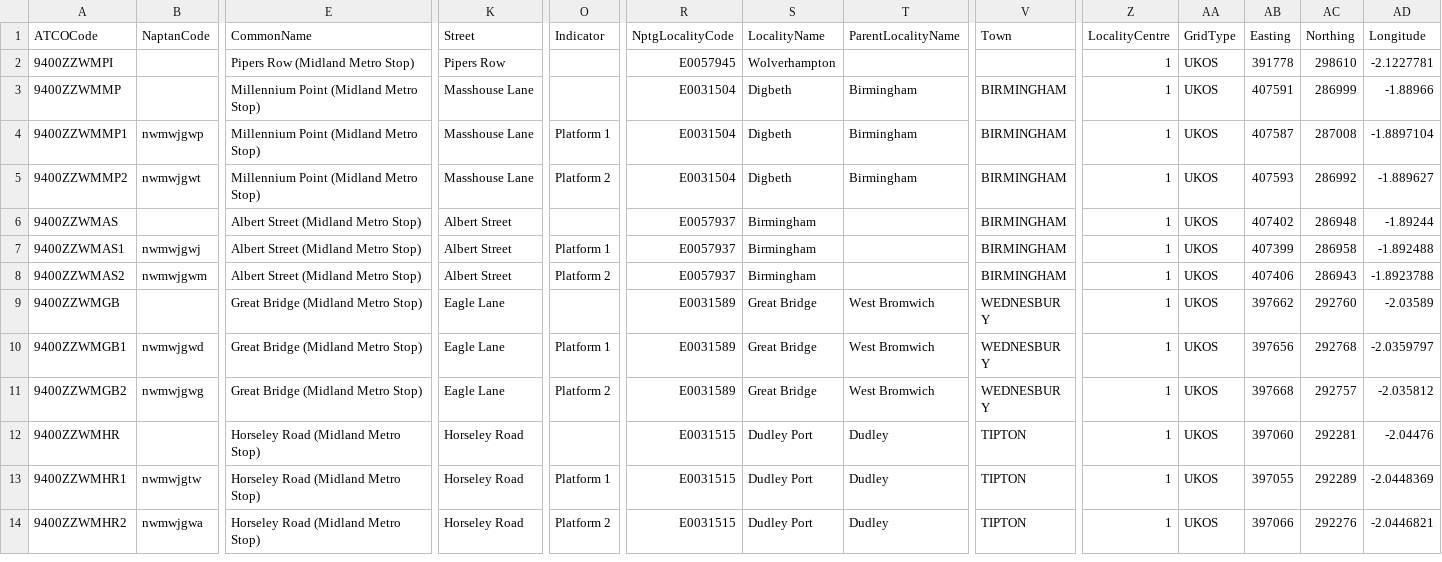
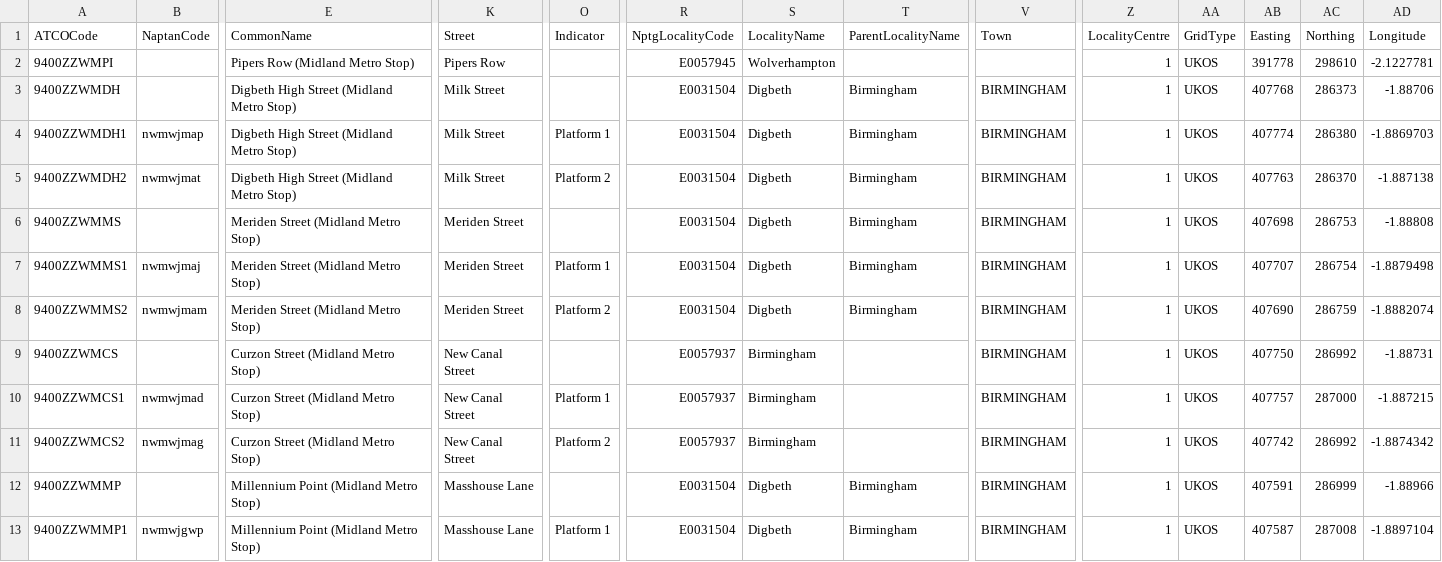
Before and after one commit to ldjb/naptan-nptg-history, a CSV file: 940Stops.csv, drawn as a sheet; only a part is shown, gaps mark what is left out; the shorter side is filled out with more unchanged rows; rows hold the shown columns only; the diff names each change by its address in the sheet, - before the commit and + after, or states it on an @@ line.

```diff
--- a/940Stops.csv
+++ b/940Stops.csv
+row 3: 9400ZZWMDH |  | Digbeth High Street (Midland Metro Stop) | Milk Street |  | E0031504 | Digbeth | Birmingham | BIRMINGHAM | 1 | UKOS | 407768 | 286373 | -1.88706
+row 4: 9400ZZWMDH1 | nwmwjmap | Digbeth High Street (Midland Metro Stop) | Milk Street | Platform 1 | E0031504 | Digbeth | Birmingham | BIRMINGHAM | 1 | UKOS | 407774 | 286380 | -1.8869703
+row 5: 9400ZZWMDH2 | nwmwjmat | Digbeth High Street (Midland Metro Stop) | Milk Street | Platform 2 | E0031504 | Digbeth | Birmingham | BIRMINGHAM | 1 | UKOS | 407763 | 286370 | -1.887138
+row 6: 9400ZZWMMS |  | Meriden Street (Midland Metro Stop) | Meriden Street |  | E0031504 | Digbeth | Birmingham | BIRMINGHAM | 1 | UKOS | 407698 | 286753 | -1.88808
+row 7: 9400ZZWMMS1 | nwmwjmaj | Meriden Street (Midland Metro Stop) | Meriden Street | Platform 1 | E0031504 | Digbeth | Birmingham | BIRMINGHAM | 1 | UKOS | 407707 | 286754 | -1.8879498
+row 8: 9400ZZWMMS2 | nwmwjmam | Meriden Street (Midland Metro Stop) | Meriden Street | Platform 2 | E0031504 | Digbeth | Birmingham | BIRMINGHAM | 1 | UKOS | 407690 | 286759 | -1.8882074
+row 9: 9400ZZWMCS |  | Curzon Street (Midland Metro Stop) | New Canal Street |  | E0057937 | Birmingham |  | BIRMINGHAM | 1 | UKOS | 407750 | 286992 | -1.88731
+row 10: 9400ZZWMCS1 | nwmwjmad | Curzon Street (Midland Metro Stop) | New Canal Street | Platform 1 | E0057937 | Birmingham |  | BIRMINGHAM | 1 | UKOS | 407757 | 287000 | -1.887215
+row 11: 9400ZZWMCS2 | nwmwjmag | Curzon Street (Midland Metro Stop) | New Canal Street | Platform 2 | E0057937 | Birmingham |  | BIRMINGHAM | 1 | UKOS | 407742 | 286992 | -1.8874342
```
Also changed, not shown: 359Stops.csv, 523Stops.csv, 16 other files.
